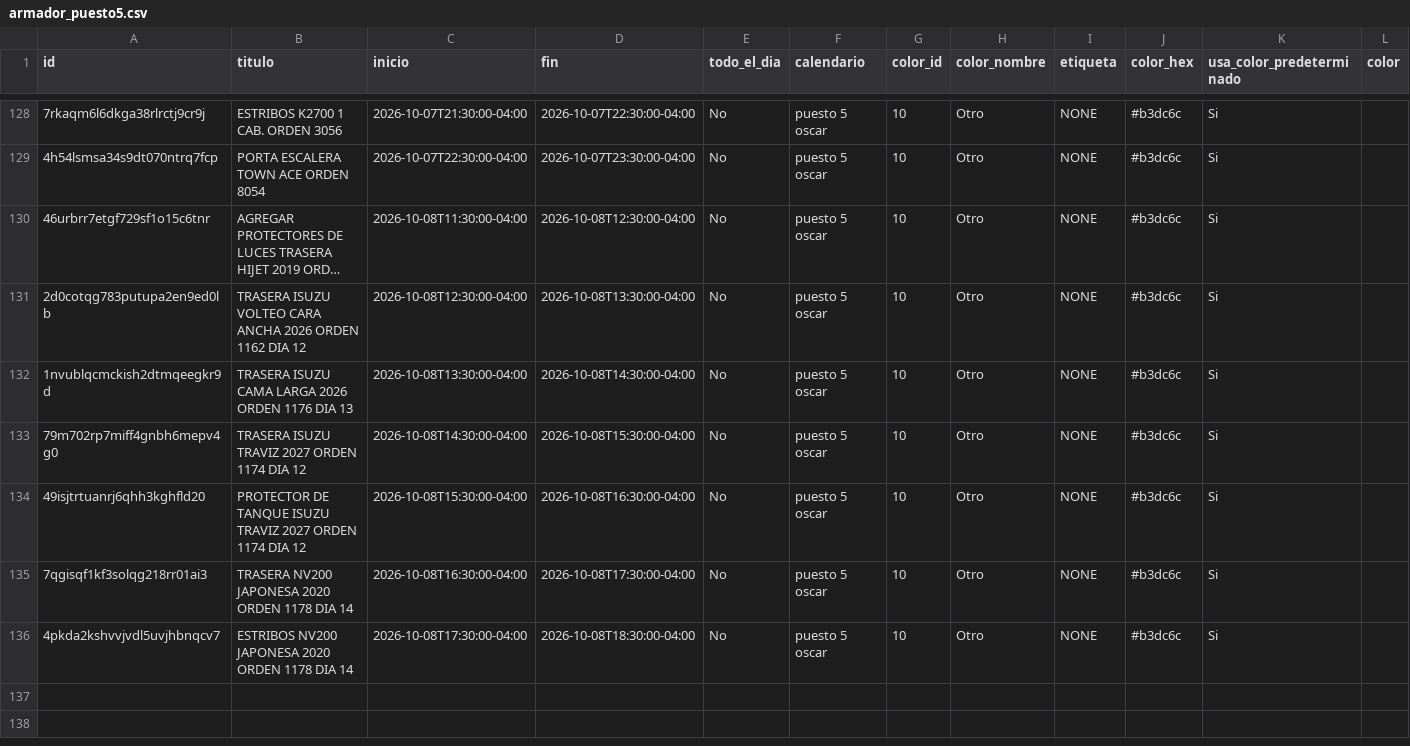
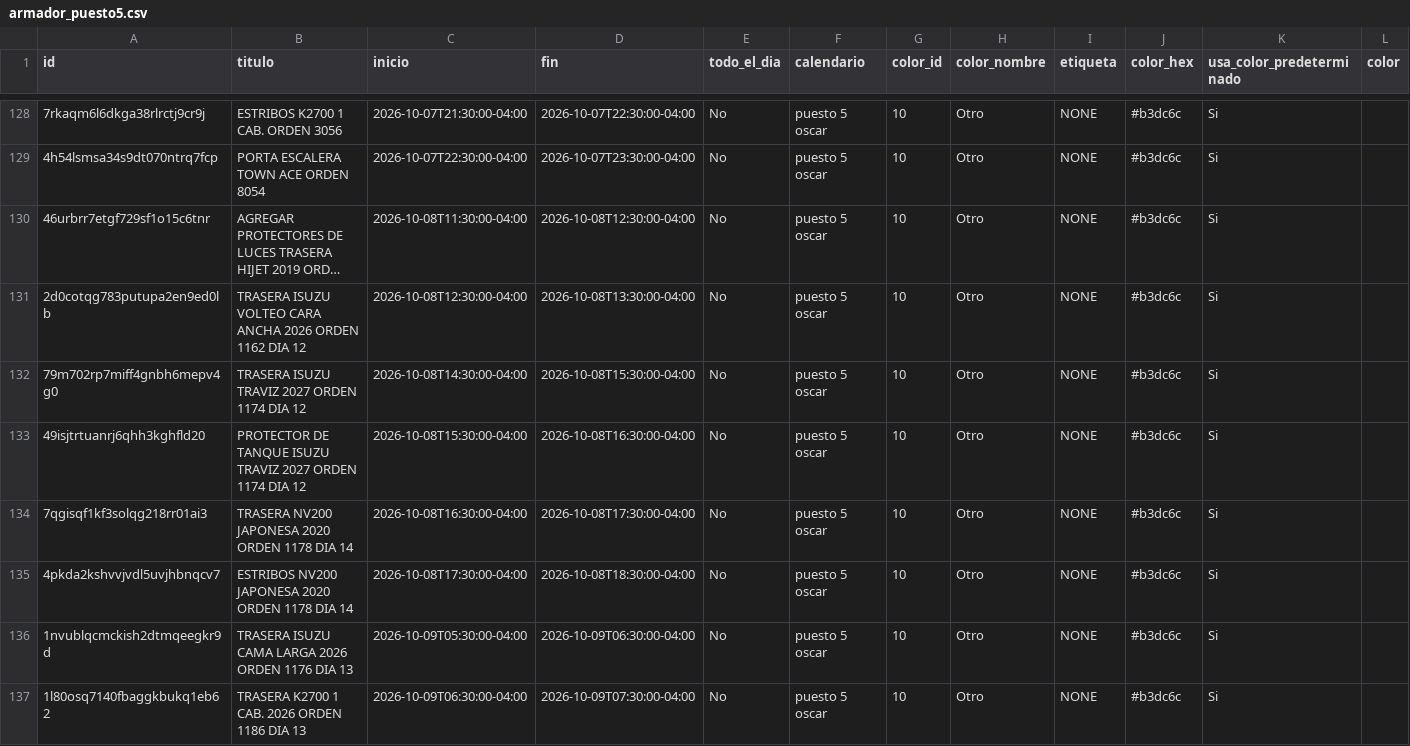
Before and after one commit to Osiris-14/rubio-defensa-ticket, a CSV file: public/data/calendario_armadores/armador_puesto5.csv, drawn as a sheet; only a part is shown, gaps mark what is left out; long unchanged cells end in …; removed rows and columns are numbered as before the commit, all else as after; rows hold the shown columns only; the diff covers the shown part only; the diff names each change by its address in the sheet, - before the commit and + after, or states it on an @@ line.

```diff
--- a/public/data/calendario_armadores/armador_puesto5.csv
+++ b/public/data/calendario_armadores/armador_puesto5.csv
-row 132: 1nvublqcmckish2dtmqeegkr9d | TRASERA ISUZU CAMA LARGA 2026 ORDEN 1176 DIA 13 | 2026-10-08T13:30:00-04:00 | 2026-10-08T14:30:00-04:00 | No | puesto 5 oscar | 10 | Otro | NONE | #b3dc6c | Si
+row 136: 1nvublqcmckish2dtmqeegkr9d | TRASERA ISUZU CAMA LARGA 2026 ORDEN 1176 DIA 13 | 2026-10-09T05:30:00-04:00 | 2026-10-09T06:30:00-04:00 | No | puesto 5 oscar | 10 | Otro | NONE | #b3dc6c | Si
+row 137: 1l80osq7140fbaggkbukq1eb62 | TRASERA K2700 1 CAB. 2026 ORDEN 1186 DIA 13 | 2026-10-09T06:30:00-04:00 | 2026-10-09T07:30:00-04:00 | No | puesto 5 oscar | 10 | Otro | NONE | #b3dc6c | Si
```
Also changed, not shown: 7 added rows elsewhere in this file, 2 other files.
